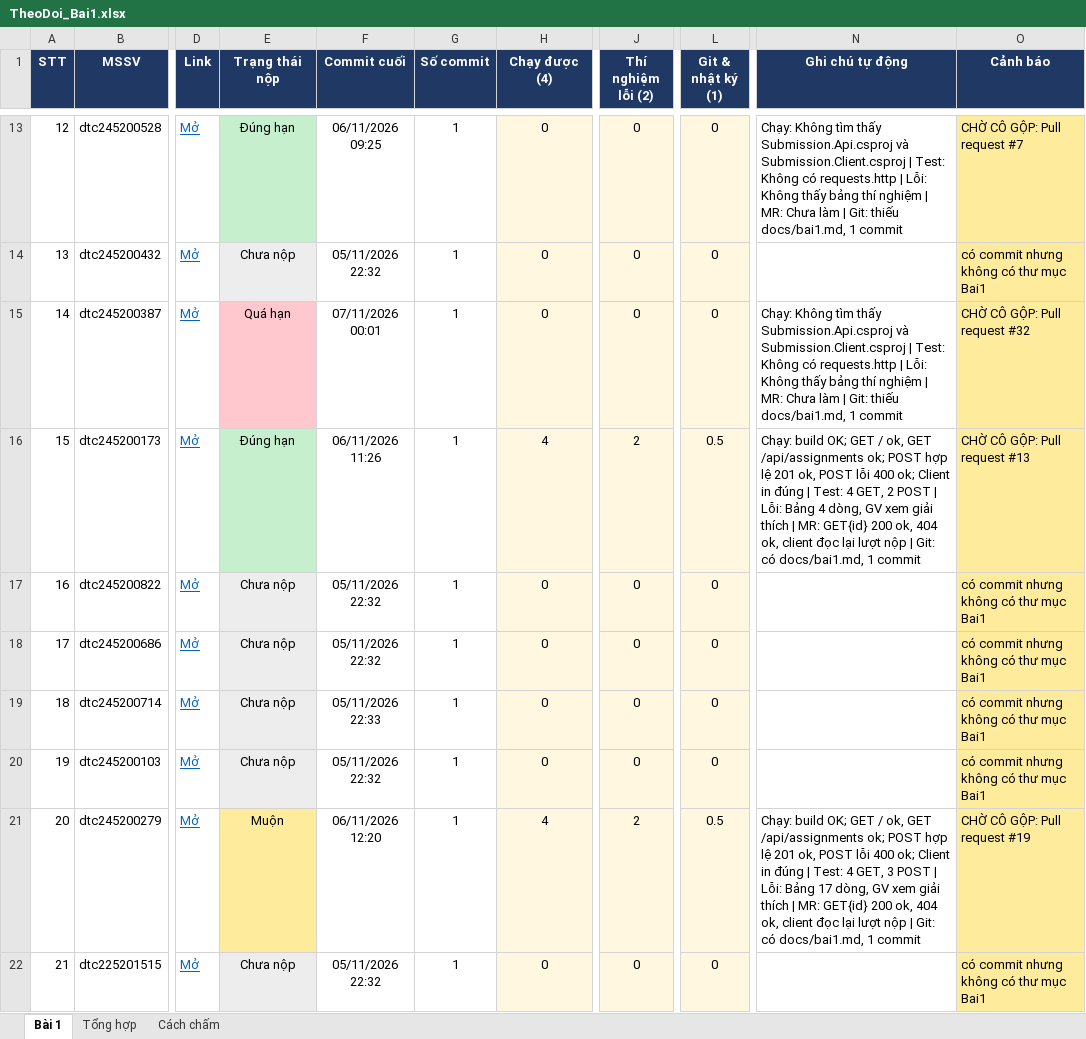
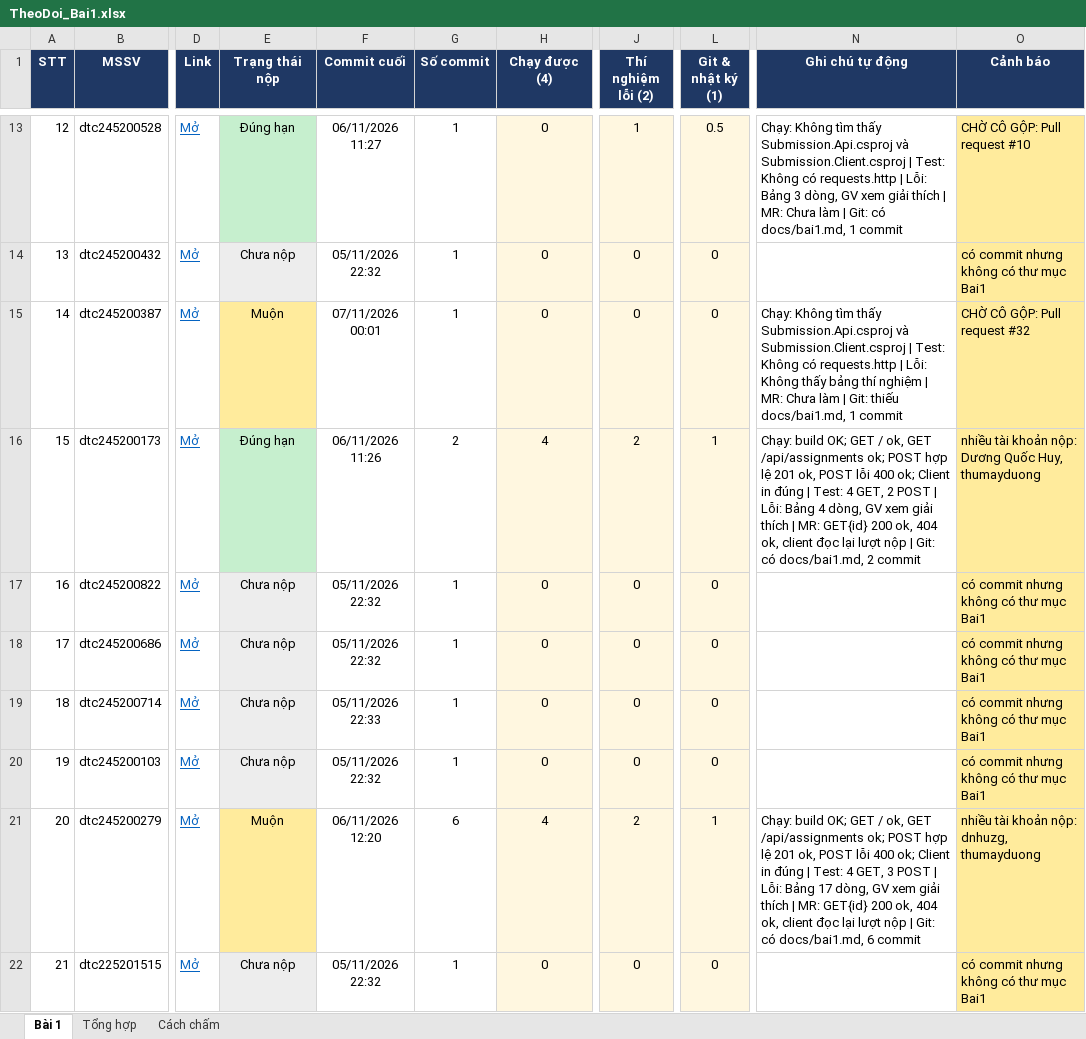
Before and after one commit to PTUDPTK23/CNTTK23D, an Excel workbook: TheoDoi_Bai1.xlsx, sheet Bài 1, drawn as a sheet; only a part is shown, gaps mark what is left out; values as stored, in another font and other column widths than the file's, no borders; conditional formats not drawn; the diff covers the shown part only; the diff names each change by its address in the sheet, - before the commit and + after, or states it on an @@ line.

```diff
--- a/TheoDoi_Bai1.xlsx (sheet Bài 1)
+++ b/TheoDoi_Bai1.xlsx (sheet Bài 1)
-F13 (Commit cuối): 06/11/2026 09:25
+F13 (Commit cuối): 06/11/2026 11:27
-J13 (Thí nghiệm lỗi (2)): 0
+J13 (Thí nghiệm lỗi (2)): 1
-L13 (Git & nhật ký (1)): 0
+L13 (Git & nhật ký (1)): 0.5
-N13 (Ghi chú tự động): …| Lỗi: Không thấy bảng thí nghiệm | MR: Chưa làm | Git: thiếu docs/bai1.md, 1…
+N13 (Ghi chú tự động): …| Lỗi: Bảng 3 dòng, GV xem giải thích | MR: Chưa làm | Git: có docs/bai1.md, 1…
-O13 (Cảnh báo): CHỜ CÔ GỘP: Pull request #7
+O13 (Cảnh báo): CHỜ CÔ GỘP: Pull request #10
-E15 (Trạng thái nộp): Quá hạn
+E15 (Trạng thái nộp): Muộn
-E15 fill: #FFC7CE
+E15 fill: #FFEB9C
-G16 (Số commit): 1
+G16 (Số commit): 2
-L16 (Git & nhật ký (1)): 0.5
+L16 (Git & nhật ký (1)): 1
-N16 (Ghi chú tự động): …có docs/bai1.md, 1 commit
+N16 (Ghi chú tự động): …có docs/bai1.md, 2 commit
-O16 (Cảnh báo): CHỜ CÔ GỘP: Pull request #13
+O16 (Cảnh báo): nhiều tài khoản nộp: Dương Quốc Huy, thumayduong
-G21 (Số commit): 1
+G21 (Số commit): 6
-L21 (Git & nhật ký (1)): 0.5
+L21 (Git & nhật ký (1)): 1
-N21 (Ghi chú tự động): …có docs/bai1.md, 1 commit
+N21 (Ghi chú tự động): …có docs/bai1.md, 6 commit
-O21 (Cảnh báo): CHỜ CÔ GỘP: Pull request #19
+O21 (Cảnh báo): nhiều tài khoản nộp: dnhuzg, thumayduong
```
Also changed, not shown: 72 edited cells and cell formats elsewhere in this sheet, sheet Tổng hợp, 1 other file.
